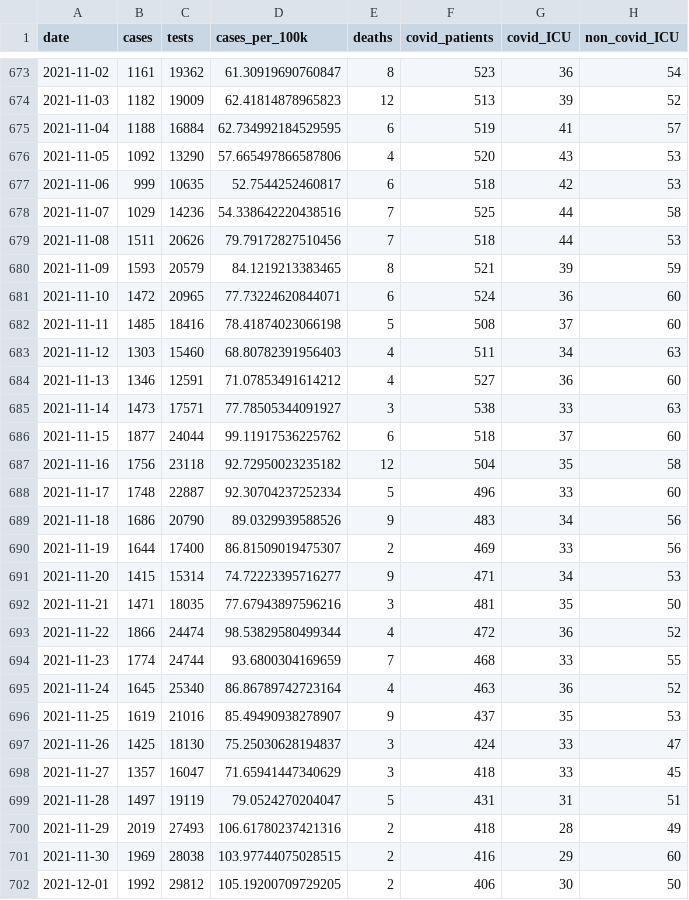
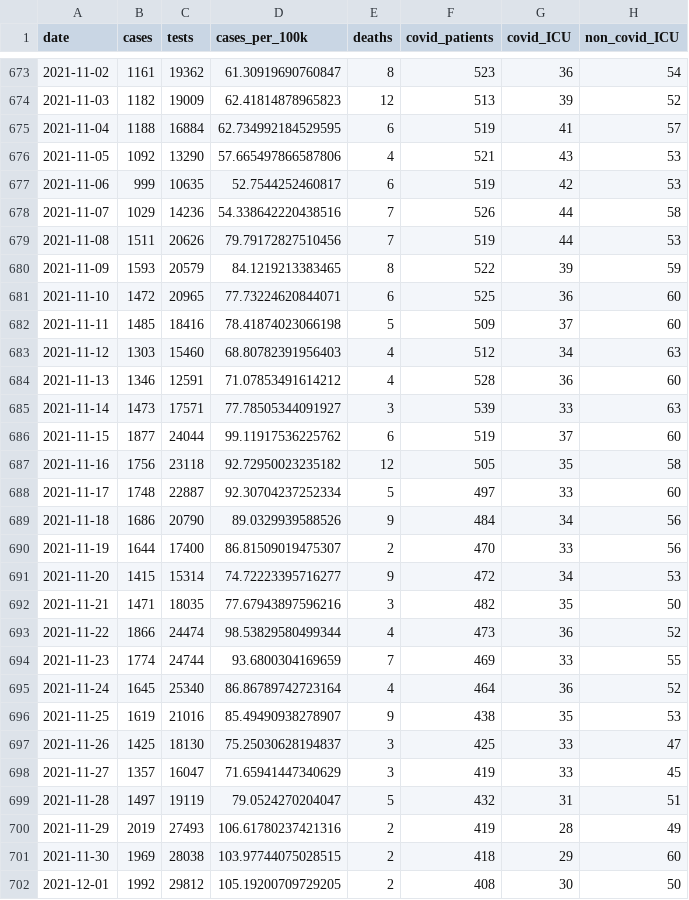
Before and after one commit to obrienjoey/covid19northernireland, a CSV file: data/ni_covid_national.csv, drawn as a sheet; only a part is shown, gaps mark what is left out; the diff covers the shown part only; the diff names each change by its address in the sheet, - before the commit and + after, or states it on an @@ line.

```diff
--- a/data/ni_covid_national.csv
+++ b/data/ni_covid_national.csv
-F676 (covid_patients): 520
+F676 (covid_patients): 521
-F677 (covid_patients): 518
+F677 (covid_patients): 519
-F678 (covid_patients): 525
+F678 (covid_patients): 526
-F679 (covid_patients): 518
+F679 (covid_patients): 519
-F680 (covid_patients): 521
+F680 (covid_patients): 522
-F681 (covid_patients): 524
+F681 (covid_patients): 525
-F682 (covid_patients): 508
+F682 (covid_patients): 509
-F683 (covid_patients): 511
+F683 (covid_patients): 512
-F684 (covid_patients): 527
+F684 (covid_patients): 528
-F685 (covid_patients): 538
+F685 (covid_patients): 539
-F686 (covid_patients): 518
+F686 (covid_patients): 519
-F687 (covid_patients): 504
+F687 (covid_patients): 505
-F688 (covid_patients): 496
+F688 (covid_patients): 497
-F689 (covid_patients): 483
+F689 (covid_patients): 484
-F690 (covid_patients): 469
+F690 (covid_patients): 470
-F691 (covid_patients): 471
+F691 (covid_patients): 472
-F692 (covid_patients): 481
+F692 (covid_patients): 482
-F693 (covid_patients): 472
+F693 (covid_patients): 473
-F694 (covid_patients): 468
+F694 (covid_patients): 469
-F695 (covid_patients): 463
+F695 (covid_patients): 464
-F696 (covid_patients): 437
+F696 (covid_patients): 438
-F697 (covid_patients): 424
+F697 (covid_patients): 425
-F698 (covid_patients): 418
+F698 (covid_patients): 419
-F699 (covid_patients): 431
+F699 (covid_patients): 432
-F700 (covid_patients): 418
+F700 (covid_patients): 419
-F701 (covid_patients): 416
+F701 (covid_patients): 418
-F702 (covid_patients): 406
+F702 (covid_patients): 408
```
Also changed, not shown: 3 added rows and 115 edited cells elsewhere in this file, data/ni_covid_local.csv, 1 other file.
